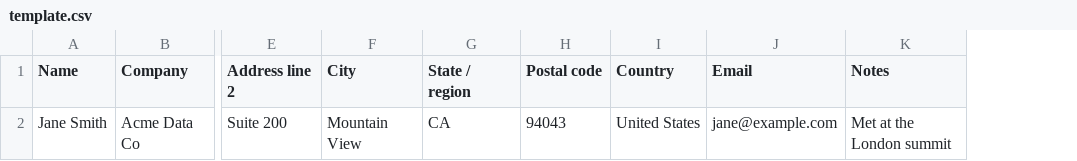
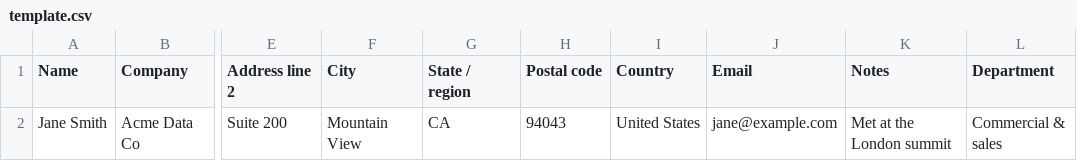
Before and after one commit to Overyondrdev/overyondr-website-v1, a CSV file: apps/christmas-cards/public/template.csv, drawn as a sheet; only a part is shown, gaps mark what is left out; the diff names each change by its address in the sheet, - before the commit and + after, or states it on an @@ line.

```diff
--- a/apps/christmas-cards/public/template.csv
+++ b/apps/christmas-cards/public/template.csv
+column L (Department), row 2: Commercial & sales
```
Also changed, not shown: 17 other files.
